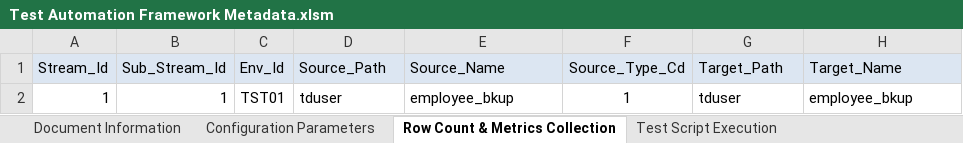
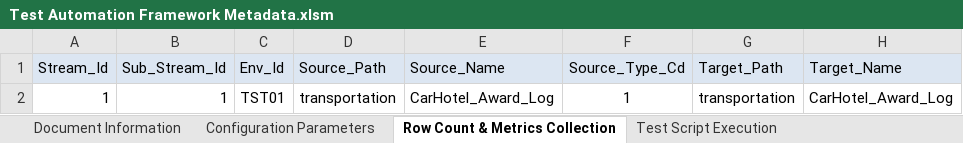
Before and after one commit to Tayyba23/JenkinsSQL, an Excel workbook: SQLFiles/TAF/Input Parameter Files/Test Automation Framework Metadata.xlsm, sheet Row Count & Metrics Collection, drawn as a sheet; only a part is shown; values as stored, in another font and other column widths than the file's, no borders; the diff names each change by its address in the sheet, - before the commit and + after, or states it on an @@ line.

```diff
--- a/SQLFiles/TAF/Input Parameter Files/Test Automation Framework Metadata.xlsm (sheet Row Count & Metrics Collection)
+++ b/SQLFiles/TAF/Input Parameter Files/Test Automation Framework Metadata.xlsm (sheet Row Count & Metrics Collection)
-D2 (Source_Path): tduser
+D2 (Source_Path): transportation
-E2 (Source_Name): employee_bkup
+E2 (Source_Name): CarHotel_Award_Log
-G2 (Target_Path): tduser
+G2 (Target_Path): transportation
-H2 (Target_Name): employee_bkup
+H2 (Target_Name): CarHotel_Award_Log
```
Also changed, not shown: sheet Configuration Parameters, charts or pictures, SQLFiles/Input Parameter Files/Test Automation Framework Metadata.xlsm.
